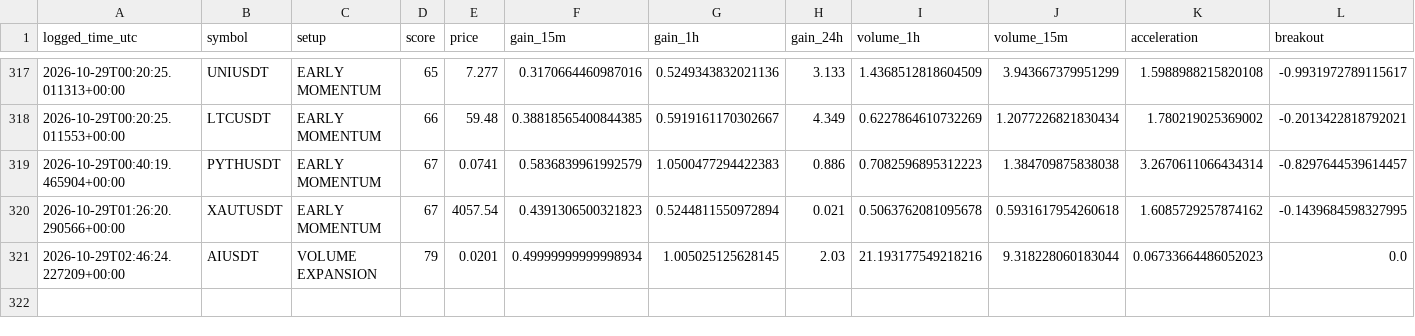
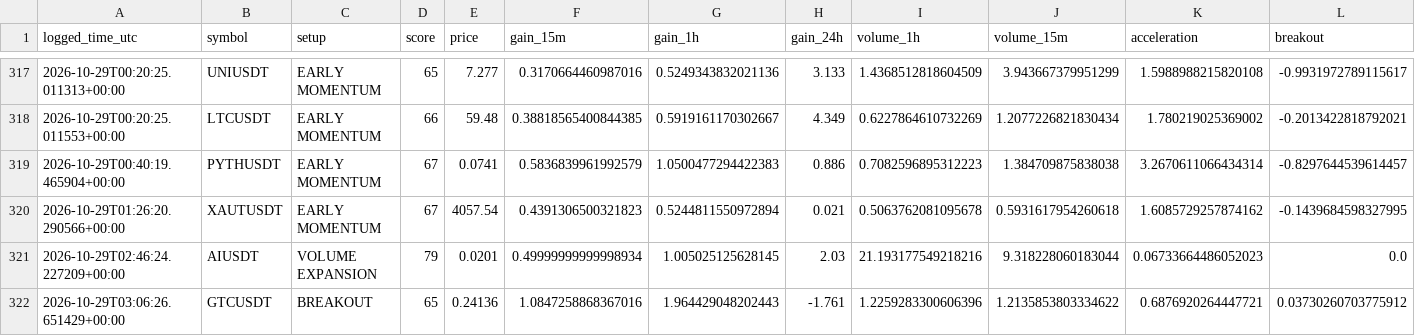
Before and after one commit to solom20232007/v7, a CSV file: early_watch_log_v7.csv, drawn as a sheet; only a part is shown, gaps mark what is left out; rows hold the shown columns only; the diff names each change by its address in the sheet, - before the commit and + after, or states it on an @@ line.

```diff
--- a/early_watch_log_v7.csv
+++ b/early_watch_log_v7.csv
+row 322: 2026-10-29T03:06:26.651429+00:00 | GTCUSDT | BREAKOUT | 65 | 0.24136 | 1.0847258868367016 | 1.964429048202443 | -1.761 | 1.2259283300606396 | 1.2135853803334622 | 0.6876920264447721 | 0.03730260703775912
```
Also changed, not shown: early_scan_diagnostics_v7.csv, 1 other file.
